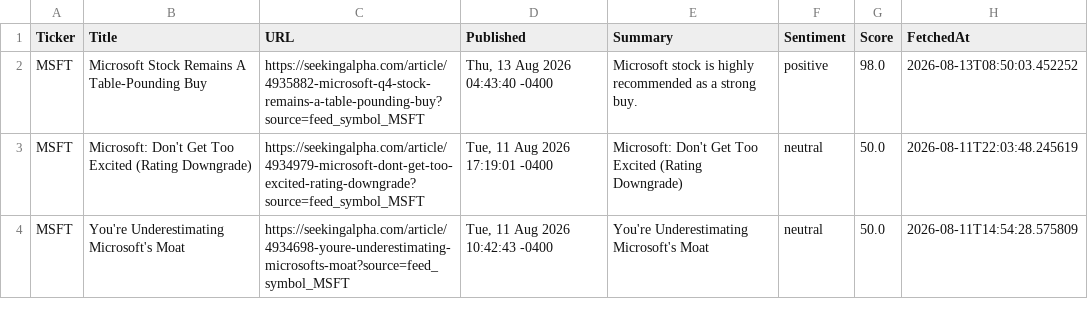
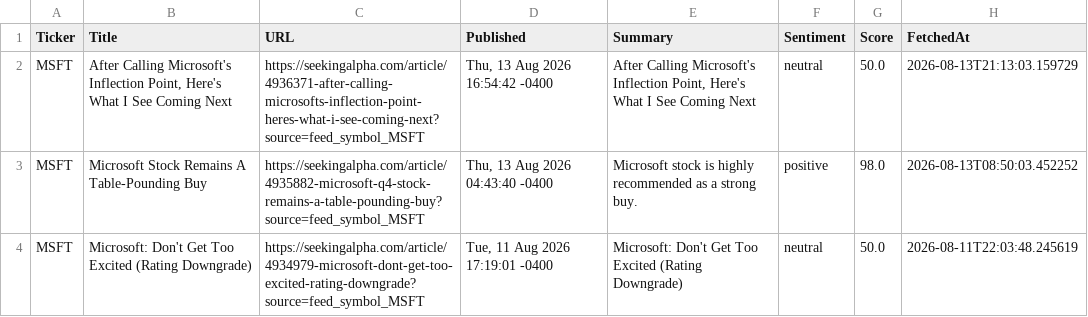
Before and after one commit to timursk99-ai/news-pipeline, a CSV file: news_MSFT.csv, drawn as a sheet; only a part is shown; the shorter side is filled out with more unchanged rows.

Commit message:
update news CSVs

```diff
--- a/news_MSFT.csv
+++ b/news_MSFT.csv
@@ -1,2 +1,3 @@
 Ticker,Title,URL,Published,Summary,Sentiment,Score,FetchedAt
+MSFT,"After Calling Microsoft's Inflection Point, Here's What I See Coming Next",https://seekingalpha.com/article/4936371-after-calling-microsofts-inflection-point-heres-what-i-see-coming-next?source=feed_symbol_MSFT,"Thu, 13 Aug 2026 16:54:42 -0400","After Calling Microsoft's Inflection Point, Here's What I See Coming Next",neutral,50.0,2026-08-13T21:13:03.159729
 MSFT,Microsoft Stock Remains A Table-Pounding Buy,https://seekingalpha.com/article/4935882-microsoft-q4-stock-remains-a-table-pounding-buy?source=feed_symbol_MSFT,"Thu, 13 Aug 2026 04:43:40 -0400",Microsoft stock is highly recommended as a strong buy.,positive,98.0,2026-08-13T08:50:03.452252
```
